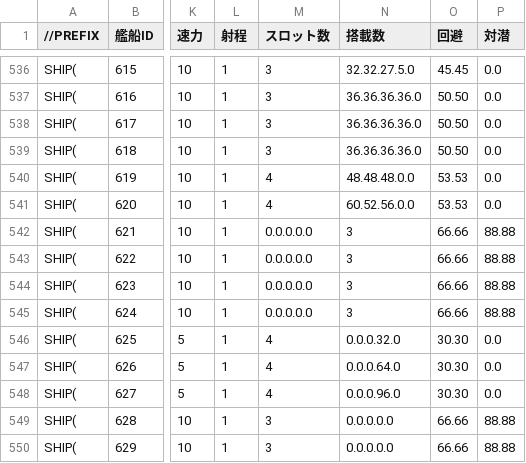
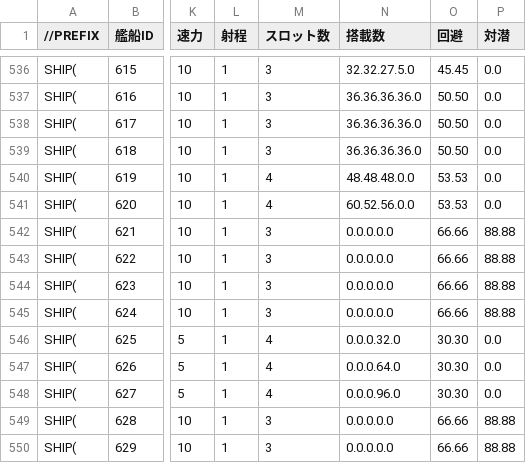
Before and after one commit to YSRKEN/KanColleSimulator_KAI, a CSV file: KCS_CUI/source/ships.csv, drawn as a sheet; only a part is shown, gaps mark what is left out; the diff names each change by its address in the sheet, - before the commit and + after, or states it on an @@ line.

```diff
--- a/KCS_CUI/source/ships.csv
+++ b/KCS_CUI/source/ships.csv
-M542:M545 (スロット数): 0.0.0.0.0
+M542:M545 (スロット数): 3
-N542:N545 (搭載数): 3
+N542:N545 (搭載数): 0.0.0.0.0
```
Also changed, not shown: ships.csv, ships_all.csv.
